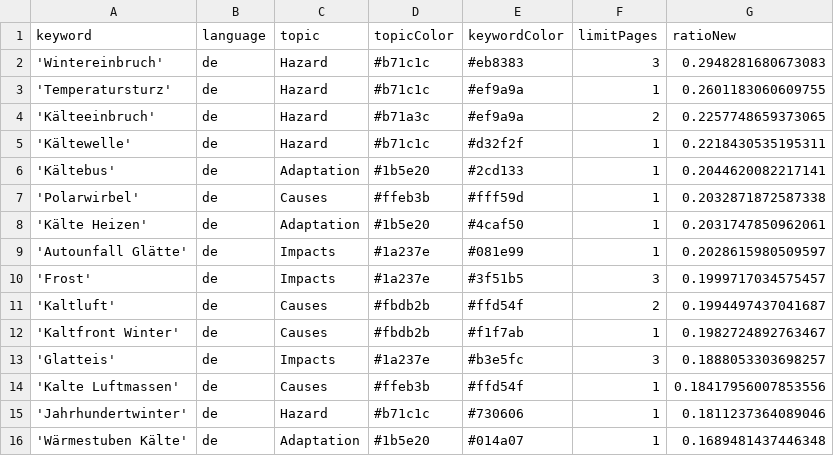
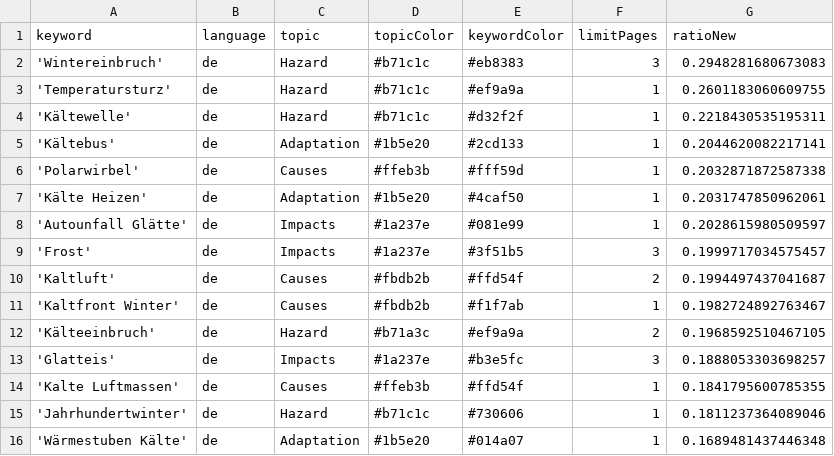
Before and after one commit to annajungfleischnews/coldIsComing, a CSV file: keywords.csv, drawn as a sheet; only a part is shown.

Commit message:
Commit from GitHub Actions (harvest:0.0)

```diff
--- a/keywords.csv
+++ b/keywords.csv
@@ -3,3 +3,2 @@ keyword,language,topic,topicColor,keywordColor,limitPages,ratioNew
 'Temperatursturz',de,Hazard,#b71c1c,#ef9a9a,1,0.2601183060609755
-'Kälteeinbruch',de,Hazard,#b71a3c,#ef9a9a,2,0.2257748659373065
 'Kältewelle',de,Hazard,#b71c1c,#d32f2f,1,0.2218430535195311
@@ -12,4 +11,5 @@ keyword,language,topic,topicColor,keywordColor,limitPages,ratioNew
 'Kaltfront Winter',de,Causes,#fbdb2b,#f1f7ab,1,0.1982724892763467
+'Kälteeinbruch',de,Hazard,#b71a3c,#ef9a9a,2,0.1968592510467105
 'Glatteis',de,Impacts,#1a237e,#b3e5fc,3,0.1888053303698257
-'Kalte Luftmassen',de,Causes,#ffeb3b,#ffd54f,1,0.18417956007853556
+'Kalte Luftmassen',de,Causes,#ffeb3b,#ffd54f,1,0.1841795600785355
 'Jahrhundertwinter',de,Hazard,#b71c1c,#730606,1,0.1811237364089046
```
